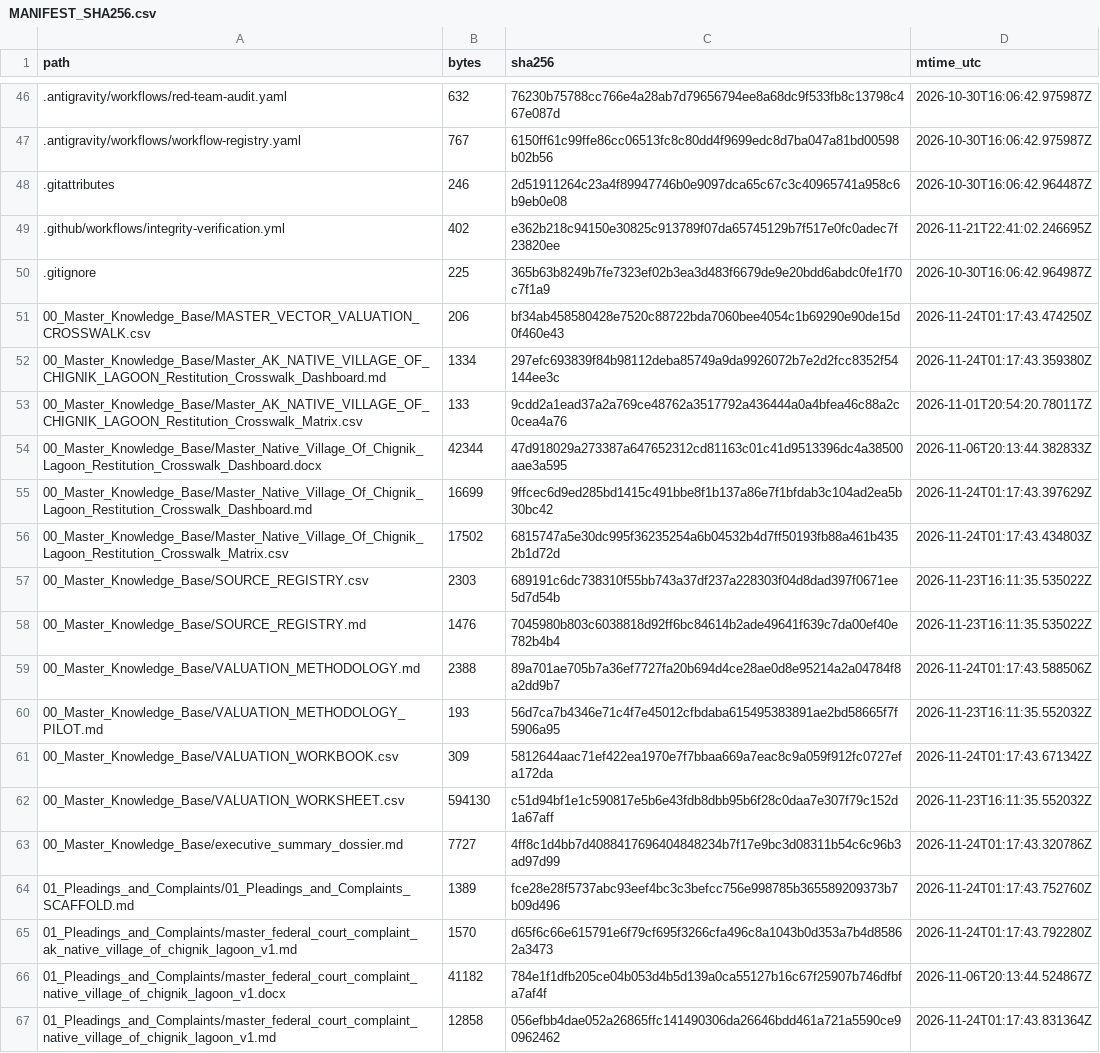
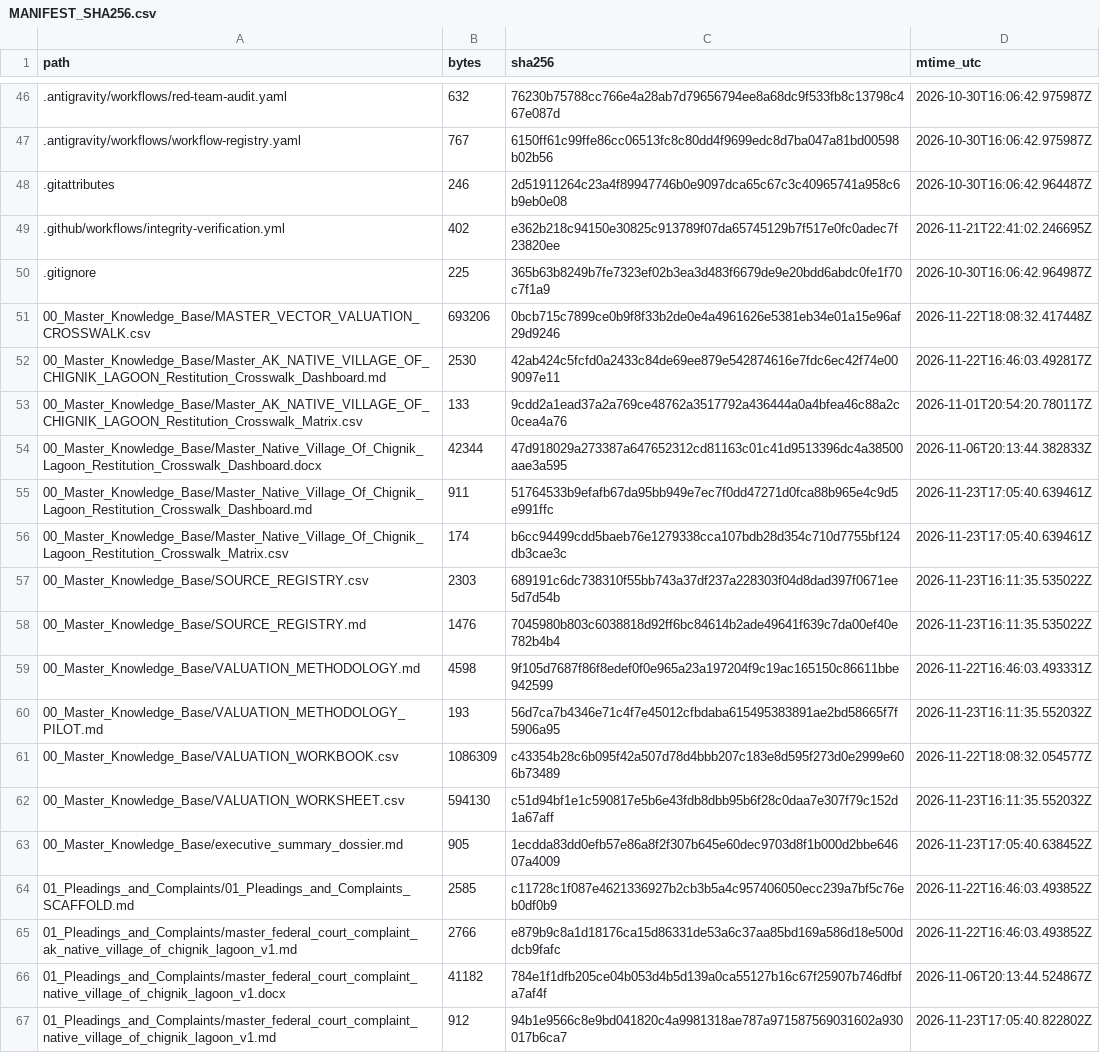
Before and after one commit to GlobalRestitutionAlliance/turtle-island-us-ak-native-village-of-chignik-lagoon-master-litigation, a CSV file: 99_Archives_and_Manifests/MANIFEST_SHA256.csv, drawn as a sheet; only a part is shown, gaps mark what is left out; the diff covers the shown part only.

```diff
--- a/99_Archives_and_Manifests/MANIFEST_SHA256.csv
+++ b/99_Archives_and_Manifests/MANIFEST_SHA256.csv
@@ -50,18 +50,18 @@ path,bytes,sha256,mtime_utc
 .gitignore,225,365b63b8249b7fe7323ef02b3ea3d483f6679de9e20bdd6abdc0fe1f70c7f1a9,2026-10-30T16:06:42.964987Z
-00_Master_Knowledge_Base/MASTER_VECTOR_VALUATION_CROSSWALK.csv,206,bf34ab458580428e7520c88722bda7060bee4054c1b69290e90de15d0f460e43,2026-11-24T01:17:43.474250Z
-00_Master_Knowledge_Base/Master_AK_NATIVE_VILLAGE_OF_CHIGNIK_LAGOON_Restitution_Crosswalk_Dashboard.md,1334,297efc693839f84b98112deba85749a9da9926072b7e2d2fcc8352f54144ee3c,2026-11-24T01:17:43.359380Z
+00_Master_Knowledge_Base/MASTER_VECTOR_VALUATION_CROSSWALK.csv,693206,0bcb715c7899ce0b9f8f33b2de0e4a4961626e5381eb34e01a15e96af29d9246,2026-11-22T18:08:32.417448Z
+00_Master_Knowledge_Base/Master_AK_NATIVE_VILLAGE_OF_CHIGNIK_LAGOON_Restitution_Crosswalk_Dashboard.md,2530,42ab424c5fcfd0a2433c84de69ee879e542874616e7fdc6ec42f74e009097e11,2026-11-22T16:46:03.492817Z
 00_Master_Knowledge_Base/Master_AK_NATIVE_VILLAGE_OF_CHIGNIK_LAGOON_Restitution_Crosswalk_Matrix.csv,133,9cdd2a1ead37a2a769ce48762a3517792a436444a0a4bfea46c88a2c0cea4a76,2026-11-01T20:54:20.780117Z
 00_Master_Knowledge_Base/Master_Native_Village_Of_Chignik_Lagoon_Restitution_Crosswalk_Dashboard.docx,42344,47d918029a273387a647652312cd81163c01c41d9513396dc4a38500aae3a595,2026-11-06T20:13:44.382833Z
-00_Master_Knowledge_Base/Master_Native_Village_Of_Chignik_Lagoon_Restitution_Crosswalk_Dashboard.md,16699,9ffcec6d9ed285bd1415c491bbe8f1b137a86e7f1bfdab3c104ad2ea5b30bc42,2026-11-24T01:17:43.397629Z
-00_Master_Knowledge_Base/Master_Native_Village_Of_Chignik_Lagoon_Restitution_Crosswalk_Matrix.csv,17502,6815747a5e30dc995f36235254a6b04532b4d7ff50193fb88a461b4352b1d72d,2026-11-24T01:17:43.434803Z
+00_Master_Knowledge_Base/Master_Native_Village_Of_Chignik_Lagoon_Restitution_Crosswalk_Dashboard.md,911,51764533b9efafb67da95bb949e7ec7f0dd47271d0fca88b965e4c9d5e991ffc,2026-11-23T17:05:40.639461Z
+00_Master_Knowledge_Base/Master_Native_Village_Of_Chignik_Lagoon_Restitution_Crosswalk_Matrix.csv,174,b6cc94499cdd5baeb76e1279338cca107bdb28d354c710d7755bf124db3cae3c,2026-11-23T17:05:40.639461Z
 00_Master_Knowledge_Base/SOURCE_REGISTRY.csv,2303,689191c6dc738310f55bb743a37df237a228303f04d8dad397f0671ee5d7d54b,2026-11-23T16:11:35.535022Z
 00_Master_Knowledge_Base/SOURCE_REGISTRY.md,1476,7045980b803c6038818d92ff6bc84614b2ade49641f639c7da00ef40e782b4b4,2026-11-23T16:11:35.535022Z
-00_Master_Knowledge_Base/VALUATION_METHODOLOGY.md,2388,89a701ae705b7a36ef7727fa20b694d4ce28ae0d8e95214a2a04784f8a2dd9b7,2026-11-24T01:17:43.588506Z
+00_Master_Knowledge_Base/VALUATION_METHODOLOGY.md,4598,9f105d7687f86f8edef0f0e965a23a197204f9c19ac165150c86611bbe942599,2026-11-22T16:46:03.493331Z
 00_Master_Knowledge_Base/VALUATION_METHODOLOGY_PILOT.md,193,56d7ca7b4346e71c4f7e45012cfbdaba615495383891ae2bd58665f7f5906a95,2026-11-23T16:11:35.552032Z
-00_Master_Knowledge_Base/VALUATION_WORKBOOK.csv,309,5812644aac71ef422ea1970e7f7bbaa669a7eac8c9a059f912fc0727efa172da,2026-11-24T01:17:43.671342Z
+00_Master_Knowledge_Base/VALUATION_WORKBOOK.csv,1086309,c43354b28c6b095f42a507d78d4bbb207c183e8d595f273d0e2999e606b73489,2026-11-22T18:08:32.054577Z
 00_Master_Knowledge_Base/VALUATION_WORKSHEET.csv,594130,c51d94bf1e1c590817e5b6e43fdb8dbb95b6f28c0daa7e307f79c152d1a67aff,2026-11-23T16:11:35.552032Z
-00_Master_Knowledge_Base/executive_summary_dossier.md,7727,4ff8c1d4bb7d4088417696404848234b7f17e9bc3d08311b54c6c96b3ad97d99,2026-11-24T01:17:43.320786Z
-01_Pleadings_and_Complaints/01_Pleadings_and_Complaints_SCAFFOLD.md,1389,fce28e28f5737abc93eef4bc3c3befcc756e998785b365589209373b7b09d496,2026-11-24T01:17:43.752760Z
-01_Pleadings_and_Complaints/master_federal_court_complaint_ak_native_village_of_chignik_lagoon_v1.md,1570,d65f6c66e615791e6f79cf695f3266cfa496c8a1043b0d353a7b4d85862a3473,2026-11-24T01:17:43.792280Z
+00_Master_Knowledge_Base/executive_summary_dossier.md,905,1ecdda83dd0efb57e86a8f2f307b645e60dec9703d8f1b000d2bbe64607a4009,2026-11-23T17:05:40.638452Z
+01_Pleadings_and_Complaints/01_Pleadings_and_Complaints_SCAFFOLD.md,2585,c11728c1f087e4621336927b2cb3b5a4c957406050ecc239a7bf5c76eb0df0b9,2026-11-22T16:46:03.493852Z
+01_Pleadings_and_Complaints/master_federal_court_complaint_ak_native_village_of_chignik_lagoon_v1.md,2766,e879b9c8a1d18176ca15d86331de53a6c37aa85bd169a586d18e500ddcb9fafc,2026-11-22T16:46:03.493852Z
 01_Pleadings_and_Complaints/master_federal_court_complaint_native_village_of_chignik_lagoon_v1.docx,41182,784e1f1dfb205ce04b053d4b5d139a0ca55127b16c67f25907b746dfbfa7af4f,2026-11-06T20:13:44.524867Z
-01_Pleadings_and_Complaints/master_federal_court_complaint_native_village_of_chignik_lagoon_v1.md,12858,056efbb4dae052a26865ffc141490306da26646bdd461a721a5590ce90962462,2026-11-24T01:17:43.831364Z
+01_Pleadings_and_Complaints/master_federal_court_complaint_native_village_of_chignik_lagoon_v1.md,912,94b1e9566c8e9bd041820c4a9981318ae787a971587569031602a930017b6ca7,2026-11-23T17:05:40.822802Z
```
Also changed, not shown: 86 edited cells elsewhere in this file, 39 other files.
